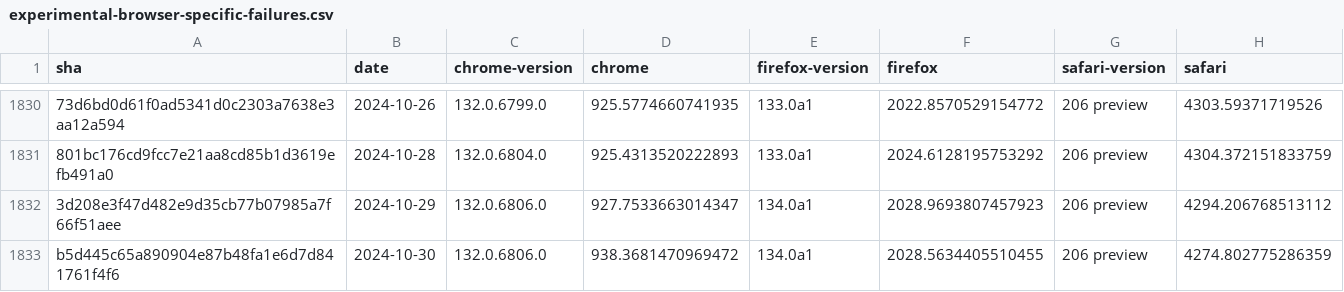
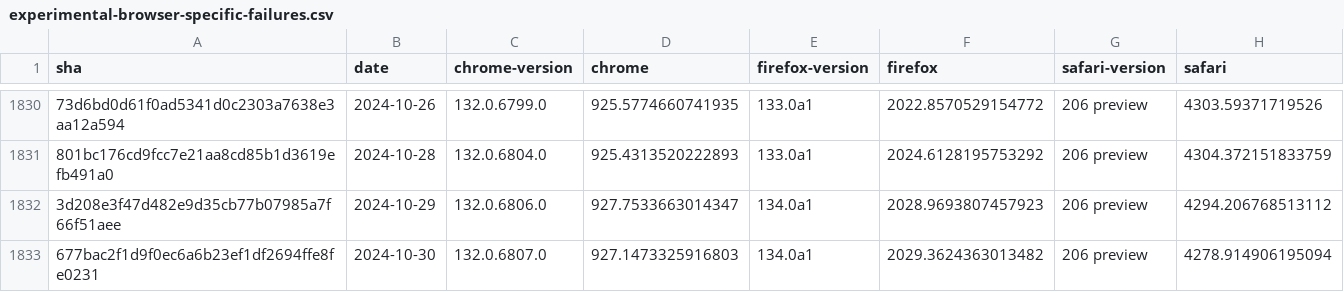
Before and after one commit to gsnedders/results-analysis, a CSV file: data/experimental-browser-specific-failures.csv, drawn as a sheet; only a part is shown, gaps mark what is left out; removed rows and columns are numbered as before the commit, all else as after; the diff names each change by its address in the sheet, - before the commit and + after, or states it on an @@ line.

```diff
--- a/data/experimental-browser-specific-failures.csv
+++ b/data/experimental-browser-specific-failures.csv
-row 1833: b5d445c65a890904e87b48fa1e6d7d841761f4f6 | 2024-10-30 | 132.0.6806.0 | 938.3681470969472 | 134.0a1 | 2028.5634405510455 | 206 preview | 4274.802775286359
+row 1833: 677bac2f1d9f0ec6a6b23ef1df2694ffe8fe0231 | 2024-10-30 | 132.0.6807.0 | 927.1473325916803 | 134.0a1 | 2029.3624363013482 | 206 preview | 4278.914906195094
```
Also changed, not shown: data/interop-2023/interop-2023-experimental-v2.csv, data/interop-2024/interop-2024-experimental-v2.csv.
